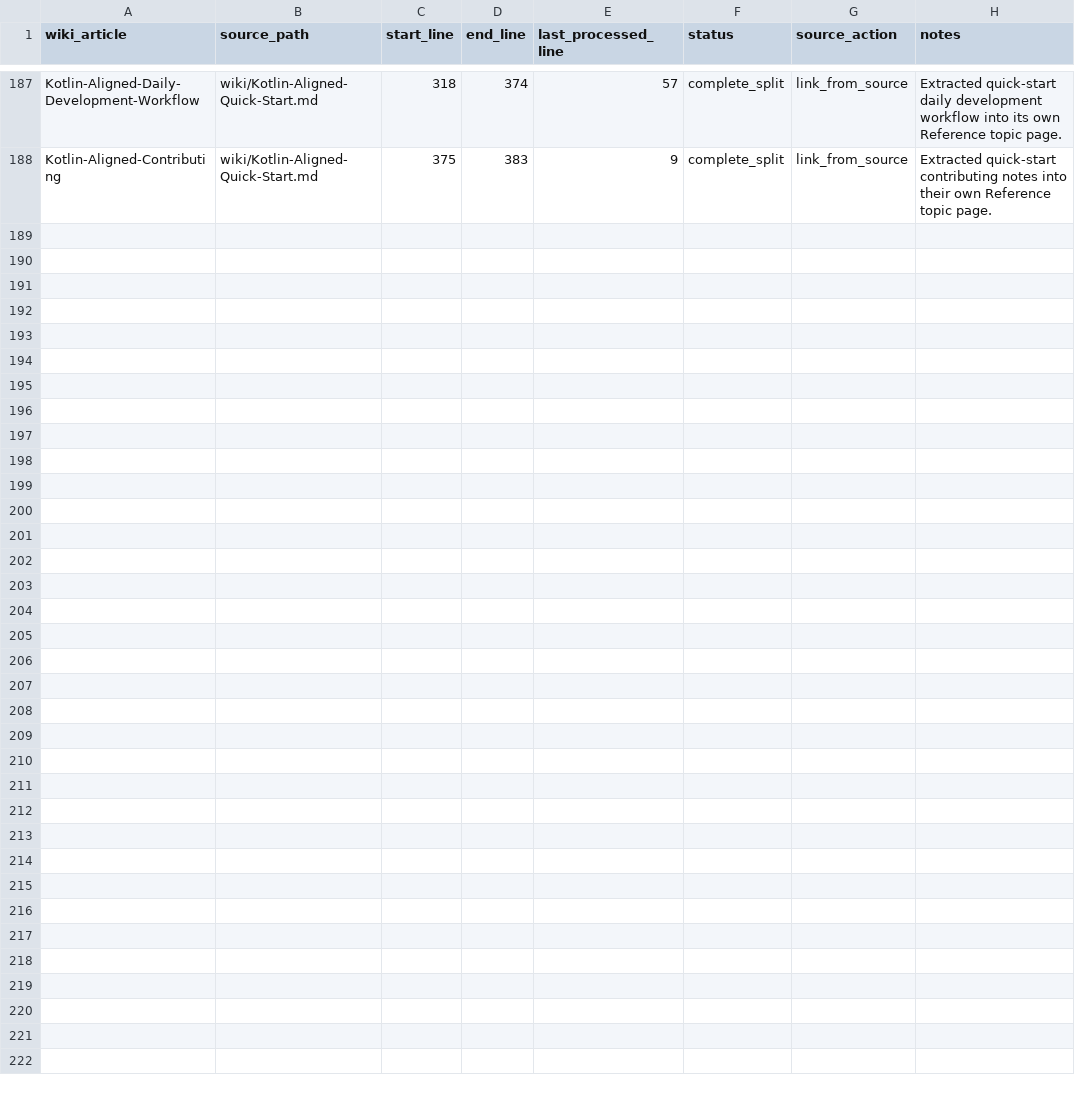
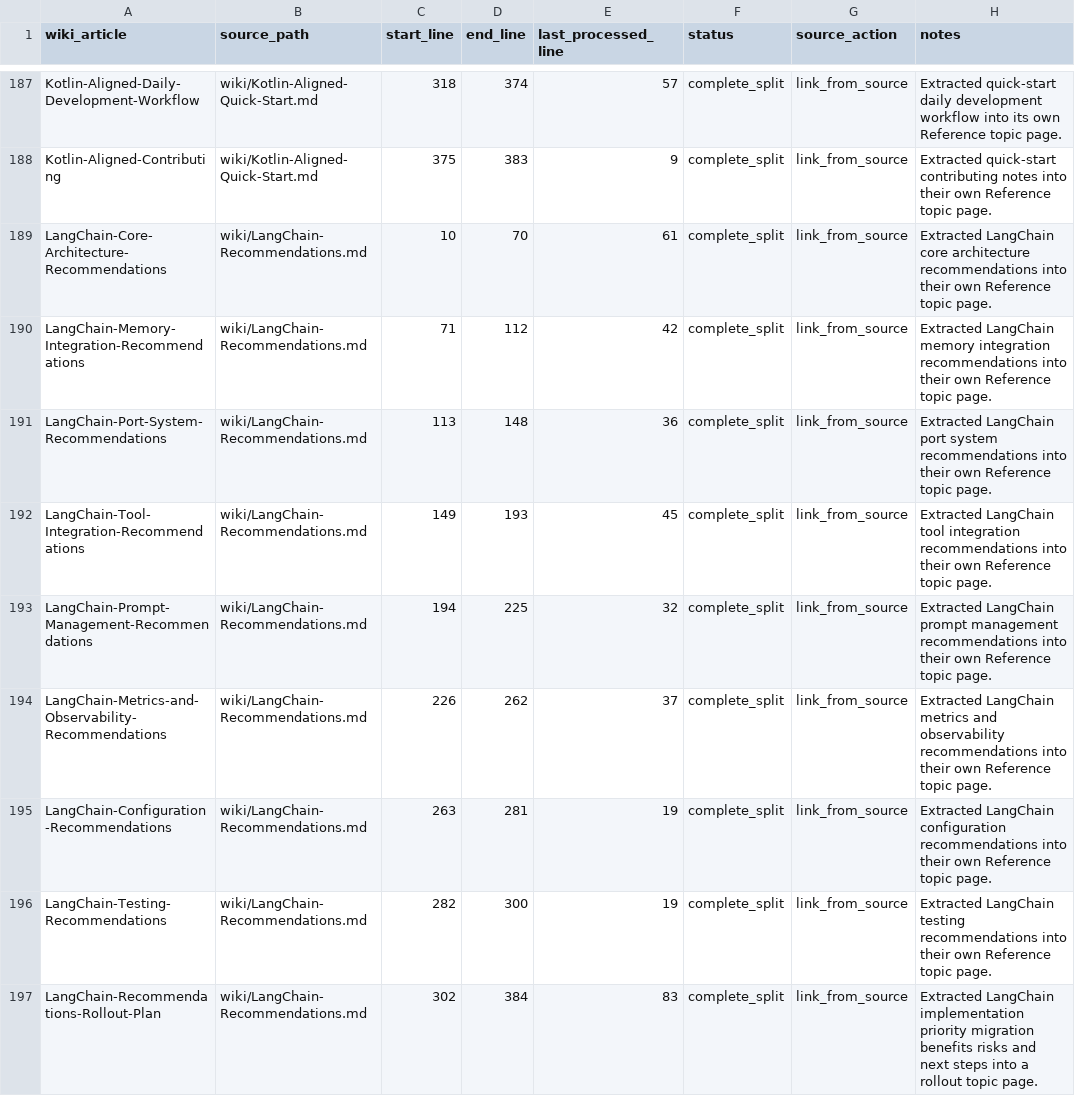
Before and after one commit to SolaceHarmony/SolaceCore, a CSV file: wiki/curation-tracker.csv, drawn as a sheet; only a part is shown, gaps mark what is left out.

Commit message:
Split LangChain recommendation topics

```diff
--- a/wiki/curation-tracker.csv
+++ b/wiki/curation-tracker.csv
@@ -188 +188,10 @@ Kotlin-Aligned-Daily-Development-Workflow,wiki/Kotlin-Aligned-Quick-Start.md,318
 Kotlin-Aligned-Contributing,wiki/Kotlin-Aligned-Quick-Start.md,375,383,9,complete_split,link_from_source,"Extracted quick-start contributing notes into their own Reference topic page."
+LangChain-Core-Architecture-Recommendations,wiki/LangChain-Recommendations.md,10,70,61,complete_split,link_from_source,"Extracted LangChain core architecture recommendations into their own Reference topic page."
+LangChain-Memory-Integration-Recommendations,wiki/LangChain-Recommendations.md,71,112,42,complete_split,link_from_source,"Extracted LangChain memory integration recommendations into their own Reference topic page."
+LangChain-Port-System-Recommendations,wiki/LangChain-Recommendations.md,113,148,36,complete_split,link_from_source,"Extracted LangChain port system recommendations into their own Reference topic page."
+LangChain-Tool-Integration-Recommendations,wiki/LangChain-Recommendations.md,149,193,45,complete_split,link_from_source,"Extracted LangChain tool integration recommendations into their own Reference topic page."
+LangChain-Prompt-Management-Recommendations,wiki/LangChain-Recommendations.md,194,225,32,complete_split,link_from_source,"Extracted LangChain prompt management recommendations into their own Reference topic page."
+LangChain-Metrics-and-Observability-Recommendations,wiki/LangChain-Recommendations.md,226,262,37,complete_split,link_from_source,"Extracted LangChain metrics and observability recommendations into their own Reference topic page."
+LangChain-Configuration-Recommendations,wiki/LangChain-Recommendations.md,263,281,19,complete_split,link_from_source,"Extracted LangChain configuration recommendations into their own Reference topic page."
+LangChain-Testing-Recommendations,wiki/LangChain-Recommendations.md,282,300,19,complete_split,link_from_source,"Extracted LangChain testing recommendations into their own Reference topic page."
+LangChain-Recommendations-Rollout-Plan,wiki/LangChain-Recommendations.md,302,384,83,complete_split,link_from_source,"Extracted LangChain implementation priority migration benefits risks and next steps into a rollout topic page."
```
Also changed, not shown: wiki/crosslink-tracker.csv, 11 other files.
